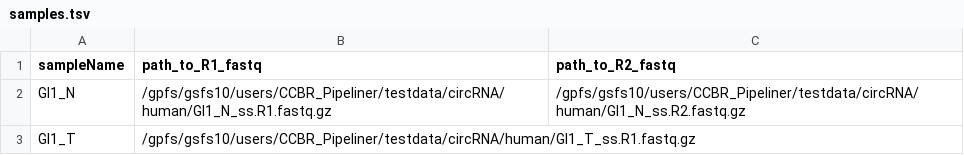
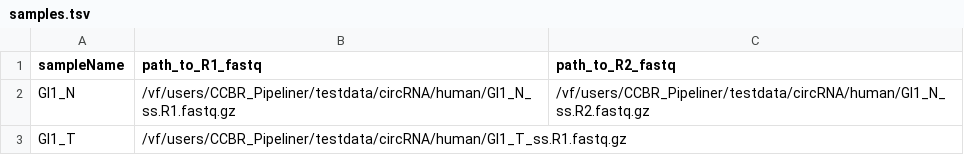
Before and after one commit to CCBR/CHARLIE, a TSV file: config/samples.tsv, drawn as a sheet.

```diff
--- a/config/samples.tsv
+++ b/config/samples.tsv
@@ -1,3 +1,3 @@
 sampleName	path_to_R1_fastq	path_to_R2_fastq
-GI1_N	/gpfs/gsfs10/users/CCBR_Pipeliner/testdata/circRNA/human/GI1_N_ss.R1.fastq.gz	/gpfs/gsfs10/users/CCBR_Pipeliner/testdata/circRNA/human/GI1_N_ss.R2.fastq.gz
-GI1_T	/gpfs/gsfs10/users/CCBR_Pipeliner/testdata/circRNA/human/GI1_T_ss.R1.fastq.gz
+GI1_N	/vf/users/CCBR_Pipeliner/testdata/circRNA/human/GI1_N_ss.R1.fastq.gz	/vf/users/CCBR_Pipeliner/testdata/circRNA/human/GI1_N_ss.R2.fastq.gz
+GI1_T	/vf/users/CCBR_Pipeliner/testdata/circRNA/human/GI1_T_ss.R1.fastq.gz
```
Also changed, not shown: 3 other files.
